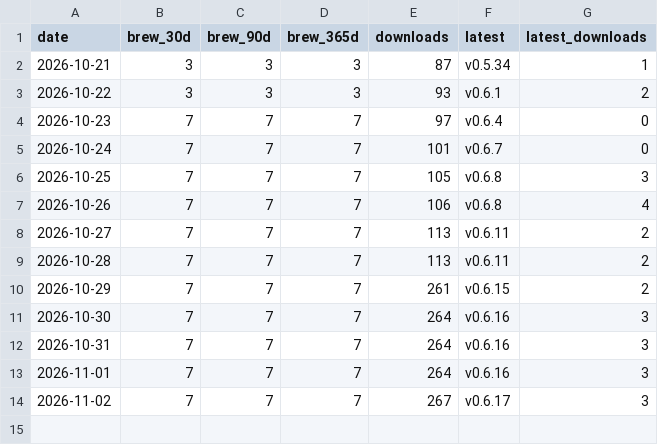
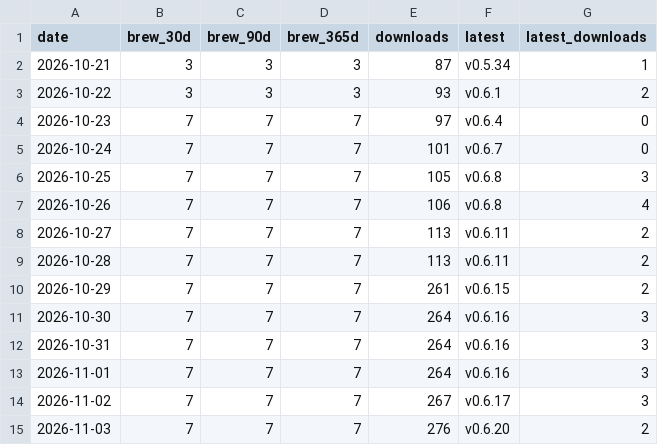
Before and after one commit to Ashon/pacenote, a CSV file: installs.csv, drawn as a sheet.

```diff
--- a/installs.csv
+++ b/installs.csv
@@ -14 +14,2 @@ date,brew_30d,brew_90d,brew_365d,downloads,latest,latest_downloads
 2026-11-02,7,7,7,267,v0.6.17,3
+2026-11-03,7,7,7,276,v0.6.20,2
```
